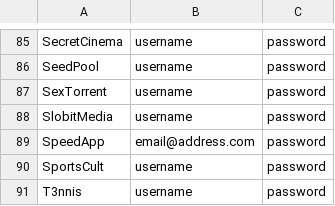
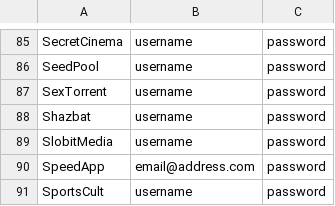
Before and after one commit to zodac-personal/tracker-profiles, a CSV file: docker/trackers_example.csv, drawn as a sheet; only a part is shown, gaps mark what is left out; the shorter side is filled out with more unchanged rows.

Commit message:
[Shazbat] Implemented tracker

```diff
--- a/docker/trackers_example.csv
+++ b/docker/trackers_example.csv
@@ -87,2 +87,3 @@ SeedPool,username,password
 SexTorrent,username,password
+Shazbat,username,password
 SlobitMedia,username,password
```
Also changed, not shown: 2 other files.
